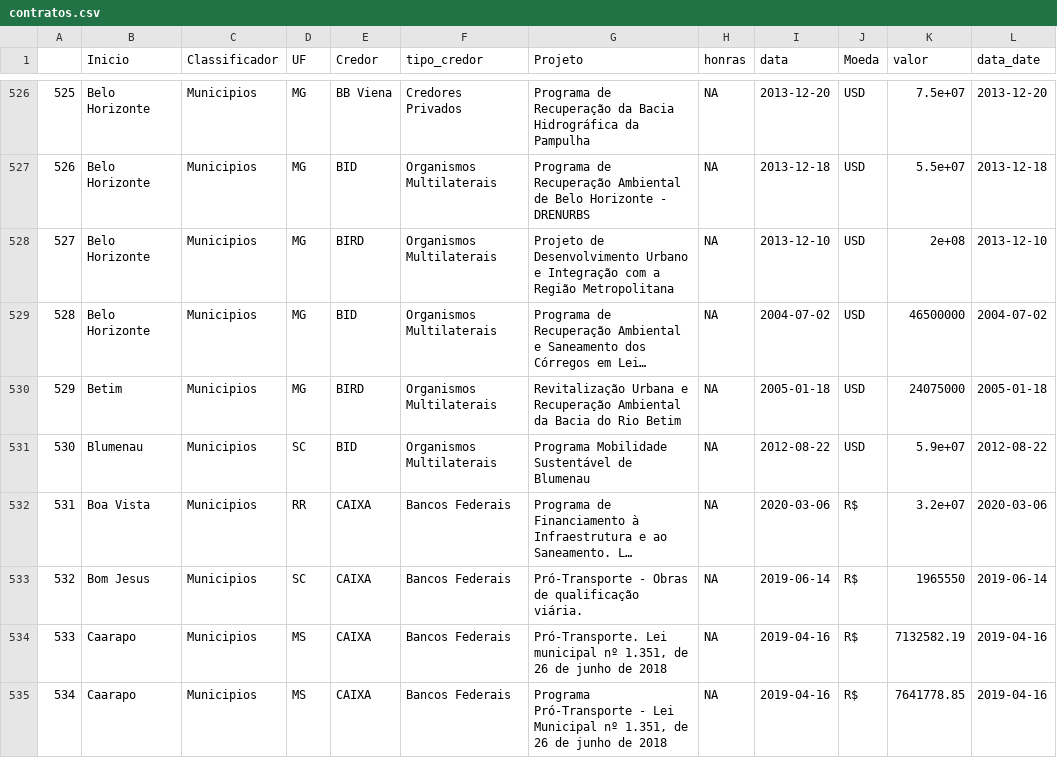
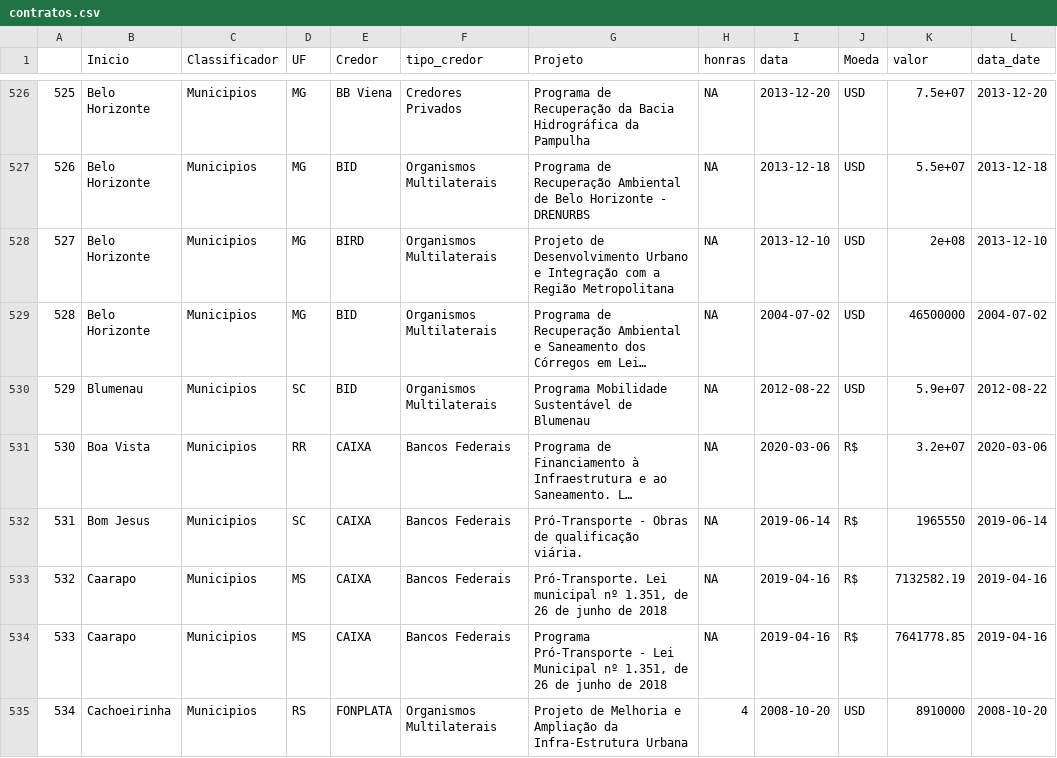
Before and after one commit to tchiluanda/garantias, a CSV file: webpage/dados/contratos.csv, drawn as a sheet; only a part is shown, gaps mark what is left out; the shorter side is filled out with more unchanged rows; long unchanged cells end in …; removed rows and columns are numbered as before the commit, all else as after; the diff covers the shown part only; the diff names each change by its address in the sheet, - before the commit and + after, or states it on an @@ line.

```diff
--- a/webpage/dados/contratos.csv
+++ b/webpage/dados/contratos.csv
-row 530: 529 | Betim | Municipios | MG | BIRD | Organismos Multilaterais | Revitalização Urbana e Recuperação Ambiental da Bacia do Rio Betim | NA | 2005-01-18 | USD | 24075000 | 2005-01-18
@@ column A renumbered from row 530 down @@
```
Also changed, not shown: 6 added rows, 1 removed row and 53 edited cells elsewhere in this file, webpage/dados/dados_honras_agg.csv, webpage/dados/dados_quadro.csv, 8 other files.
